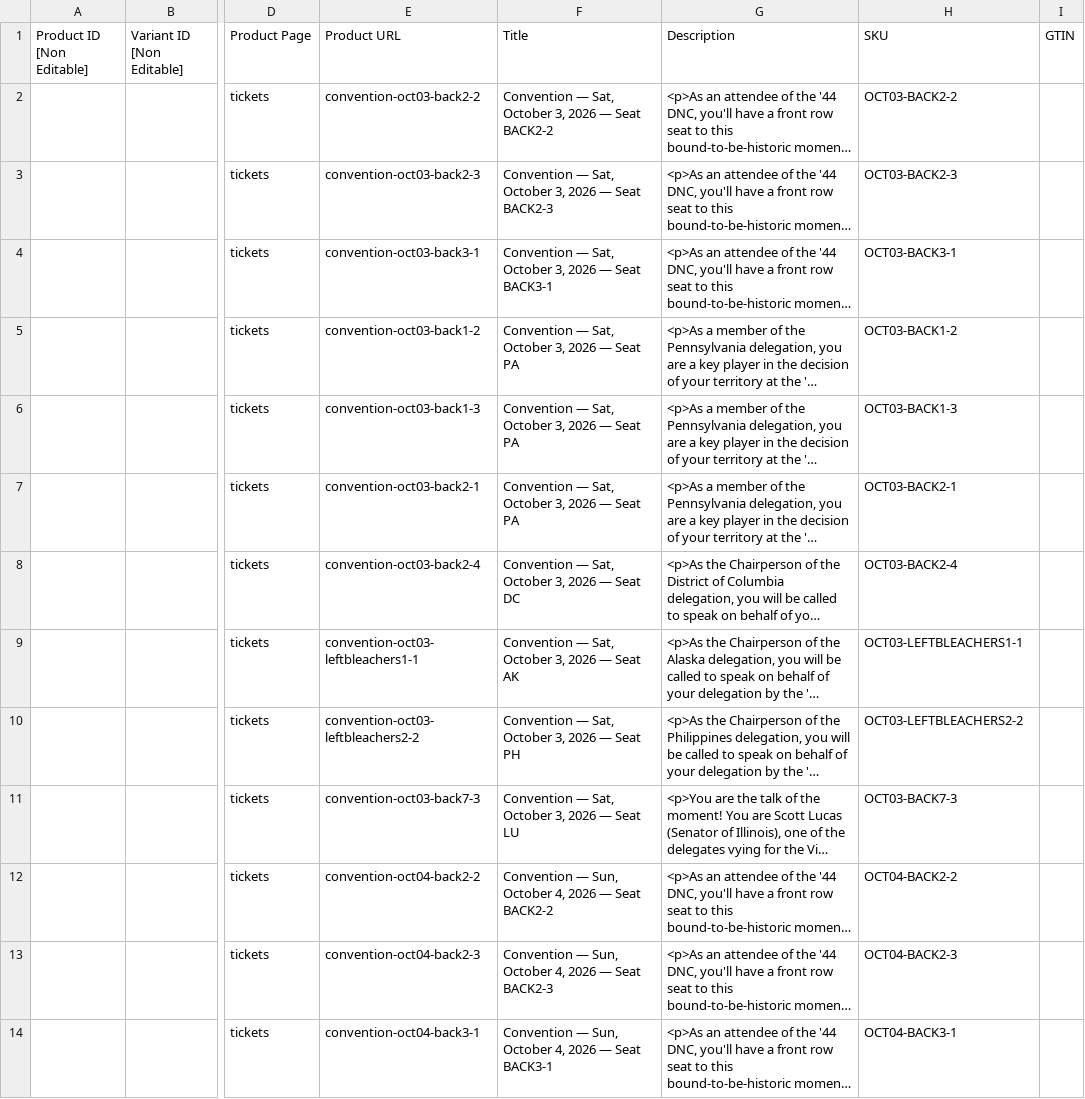
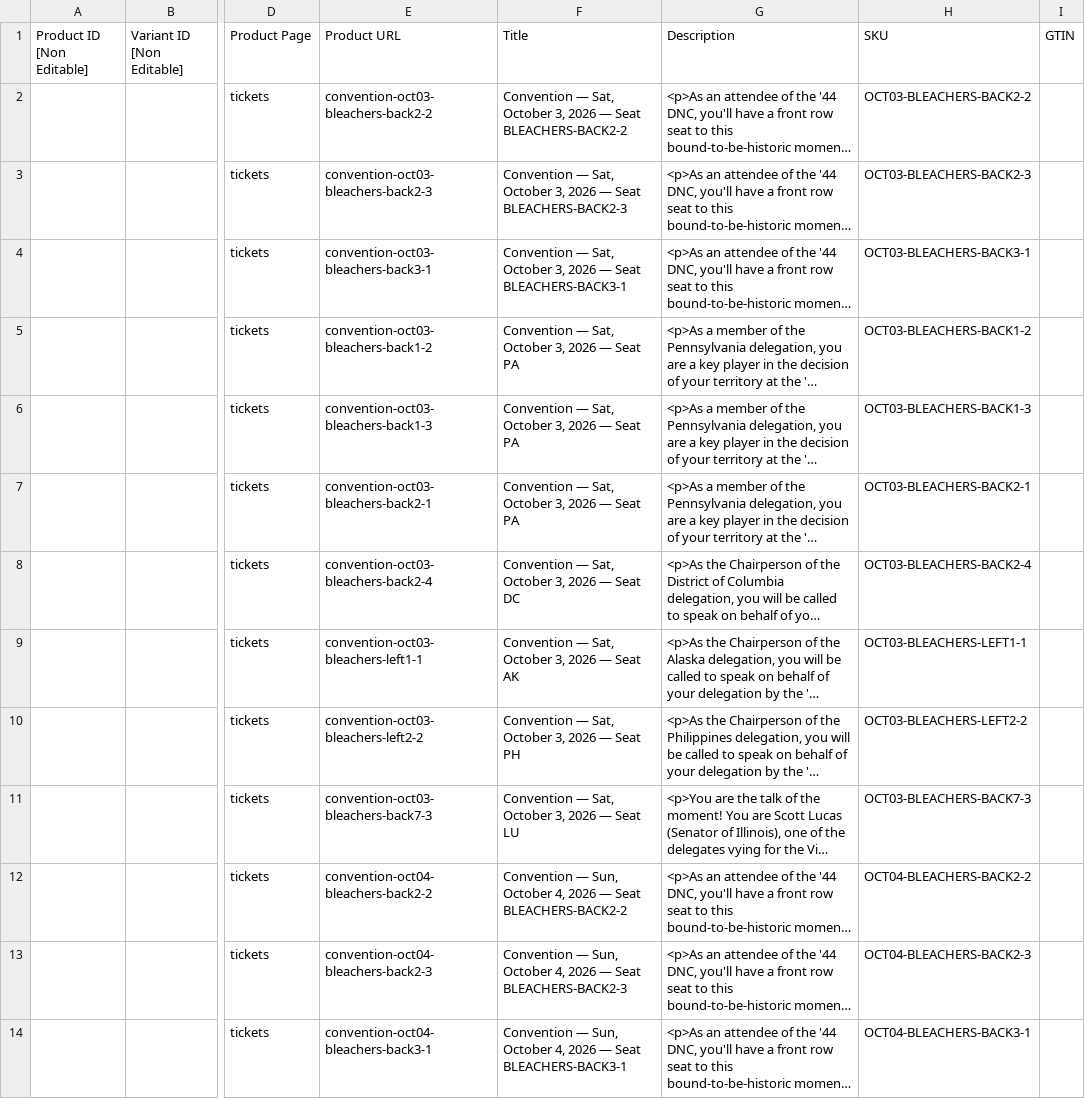
Before and after one commit to Shramster/squarespace-seating-chart, a CSV file: backend/test_data/product_import-test-subset.csv, drawn as a sheet; only a part is shown, gaps mark what is left out; long unchanged cells end in …; the diff covers the shown part only; the diff names each change by its address in the sheet, - before the commit and + after, or states it on an @@ line.

```diff
--- a/backend/test_data/product_import-test-subset.csv
+++ b/backend/test_data/product_import-test-subset.csv
-E2 (Product URL): convention-oct03-back2-2
+E2 (Product URL): convention-oct03-bleachers-back2-2
-F2 (Title): …— Seat BACK2-2
+F2 (Title): …— Seat BLEACHERS-BACK2-2
-H2 (SKU): OCT03-BACK2-2
+H2 (SKU): OCT03-BLEACHERS-BACK2-2
-E3 (Product URL): convention-oct03-back2-3
+E3 (Product URL): convention-oct03-bleachers-back2-3
-F3 (Title): …— Seat BACK2-3
+F3 (Title): …— Seat BLEACHERS-BACK2-3
-H3 (SKU): OCT03-BACK2-3
+H3 (SKU): OCT03-BLEACHERS-BACK2-3
-E4 (Product URL): convention-oct03-back3-1
+E4 (Product URL): convention-oct03-bleachers-back3-1
-F4 (Title): …— Seat BACK3-1
+F4 (Title): …— Seat BLEACHERS-BACK3-1
-H4 (SKU): OCT03-BACK3-1
+H4 (SKU): OCT03-BLEACHERS-BACK3-1
-E5 (Product URL): convention-oct03-back1-2
+E5 (Product URL): convention-oct03-bleachers-back1-2
-H5 (SKU): OCT03-BACK1-2
+H5 (SKU): OCT03-BLEACHERS-BACK1-2
-E6 (Product URL): convention-oct03-back1-3
+E6 (Product URL): convention-oct03-bleachers-back1-3
-H6 (SKU): OCT03-BACK1-3
+H6 (SKU): OCT03-BLEACHERS-BACK1-3
-E7 (Product URL): convention-oct03-back2-1
+E7 (Product URL): convention-oct03-bleachers-back2-1
-H7 (SKU): OCT03-BACK2-1
+H7 (SKU): OCT03-BLEACHERS-BACK2-1
-E8 (Product URL): convention-oct03-back2-4
+E8 (Product URL): convention-oct03-bleachers-back2-4
-H8 (SKU): OCT03-BACK2-4
+H8 (SKU): OCT03-BLEACHERS-BACK2-4
-E9 (Product URL): convention-oct03-leftbleachers1-1
+E9 (Product URL): convention-oct03-bleachers-left1-1
-H9 (SKU): OCT03-LEFTBLEACHERS1-1
+H9 (SKU): OCT03-BLEACHERS-LEFT1-1
-E10 (Product URL): convention-oct03-leftbleachers2-2
+E10 (Product URL): convention-oct03-bleachers-left2-2
-H10 (SKU): OCT03-LEFTBLEACHERS2-2
+H10 (SKU): OCT03-BLEACHERS-LEFT2-2
-E11 (Product URL): convention-oct03-back7-3
+E11 (Product URL): convention-oct03-bleachers-back7-3
-H11 (SKU): OCT03-BACK7-3
+H11 (SKU): OCT03-BLEACHERS-BACK7-3
-E12 (Product URL): convention-oct04-back2-2
+E12 (Product URL): convention-oct04-bleachers-back2-2
-F12 (Title): …— Seat BACK2-2
+F12 (Title): …— Seat BLEACHERS-BACK2-2
-H12 (SKU): OCT04-BACK2-2
+H12 (SKU): OCT04-BLEACHERS-BACK2-2
-E13 (Product URL): convention-oct04-back2-3
+E13 (Product URL): convention-oct04-bleachers-back2-3
-F13 (Title): …— Seat BACK2-3
+F13 (Title): …— Seat BLEACHERS-BACK2-3
-H13 (SKU): OCT04-BACK2-3
+H13 (SKU): OCT04-BLEACHERS-BACK2-3
-E14 (Product URL): convention-oct04-back3-1
+E14 (Product URL): convention-oct04-bleachers-back3-1
-F14 (Title): …— Seat BACK3-1
+F14 (Title): …— Seat BLEACHERS-BACK3-1
-H14 (SKU): OCT04-BACK3-1
+H14 (SKU): OCT04-BLEACHERS-BACK3-1
```
Also changed, not shown: 14 edited cells elsewhere in this file, backend/test_data/product_import-shows.csv, 2 other files.
